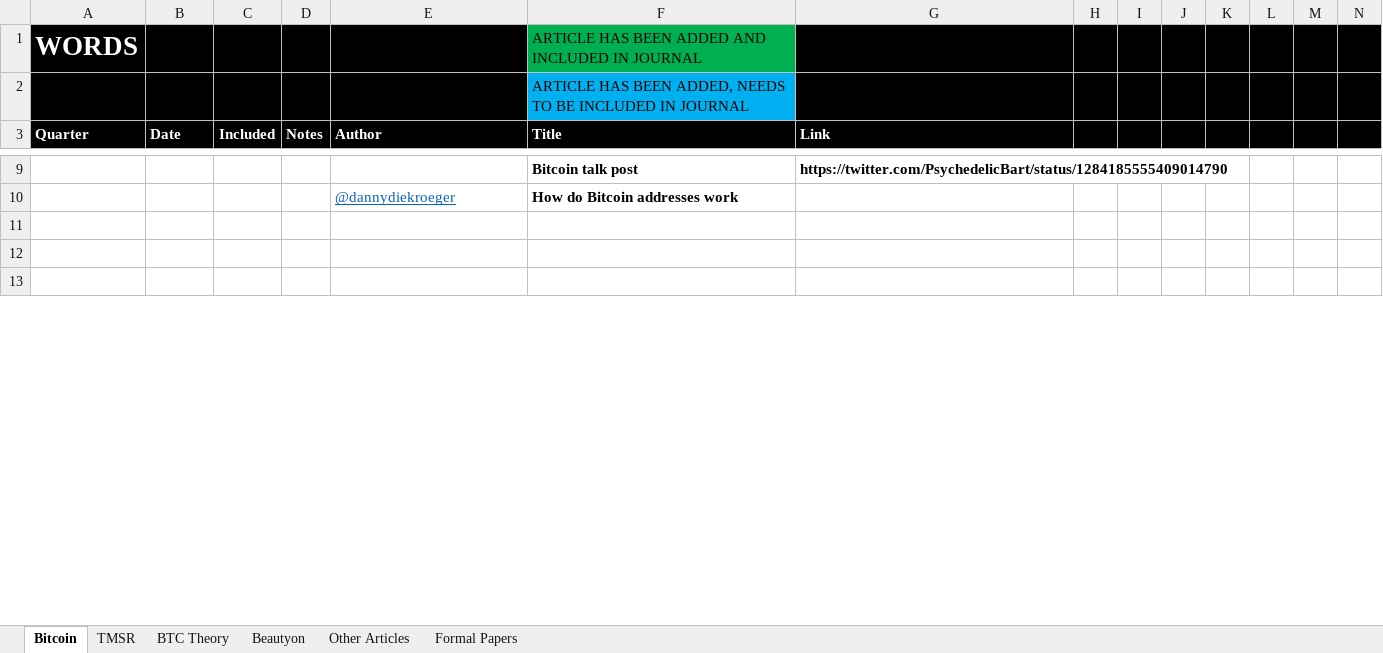
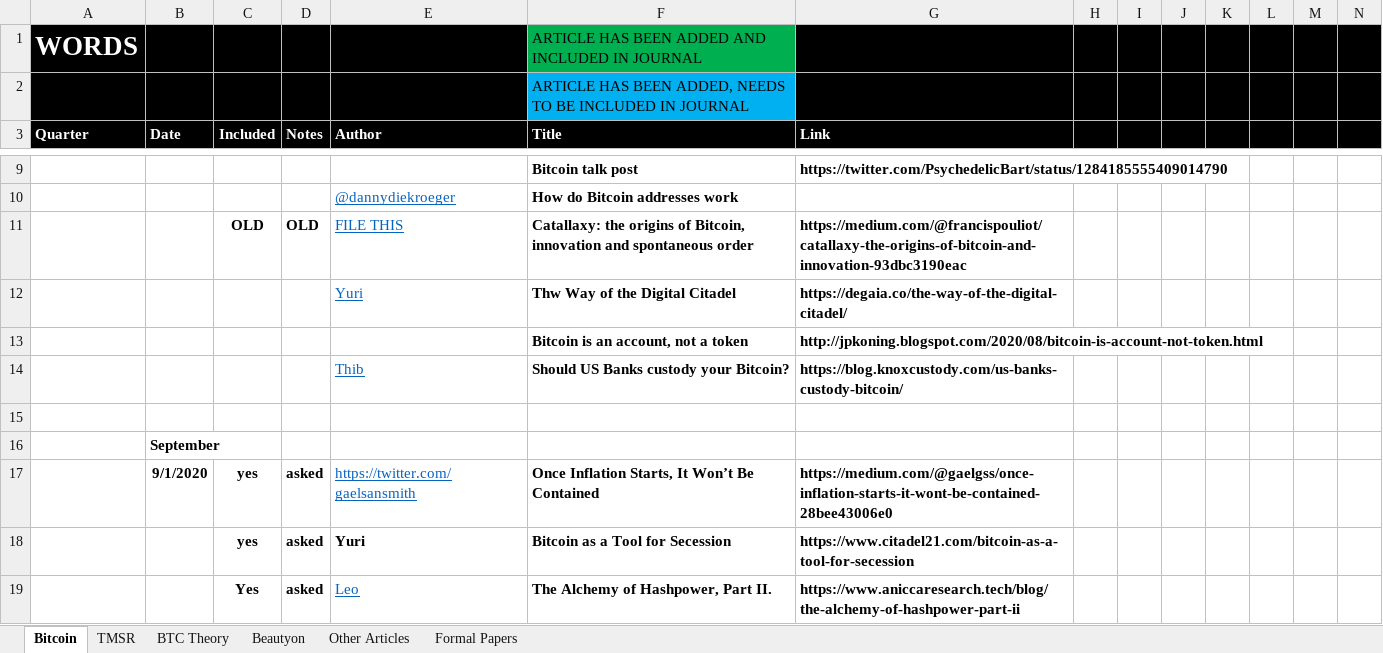
Before and after one commit to bitcoinwords/bitcoinwords.github.io, an Excel workbook: assets/queue/Articles.xlsx, sheet Bitcoin, drawn as a sheet; only a part is shown, gaps mark what is left out; the shorter side is filled out with more unchanged rows; values as stored, in another font and other column widths than the file's, no borders; charts and pictures and conditional formats not drawn; rows hold the shown columns only; the diff covers the shown part only; the diff names each change by its address in the sheet, - before the commit and + after, or states it on an @@ line.

```diff
--- a/assets/queue/Articles.xlsx (sheet Bitcoin)
+++ b/assets/queue/Articles.xlsx (sheet Bitcoin)
@@ row 14 moved to row 11: OLD @@
@@ row 26 moved to row 12: Yuri @@
@@ row 34 moved to row 13: Bitcoin is an account, not a token @@
@@ row 36 moved to row 14: Thib @@
+row 15: (empty)
+row 16:  | September
+row 17:  | 9/1/2020 | yes | asked | https://twitter.com/gaelsansmith | Once Inflation Starts, It Won’t Be Contained | https://medium.com/@gaelgss/once-inflation-starts-it-wont-be-contained-28bee43006e0
+row 18:  |  | yes | asked | Yuri | Bitcoin as a Tool for Secession | https://www.citadel21.com/bitcoin-as-a-tool-for-secession
+row 19:  |  | Yes | asked | Leo | The Alchemy of Hashpower, Part II. | https://www.aniccaresearch.tech/blog/the-alchemy-of-hashpower-part-ii
```
Also changed, not shown: 14 added rows, 19 removed rows, 1 moved row and 1 edited cell elsewhere in this sheet, 2 other files.
